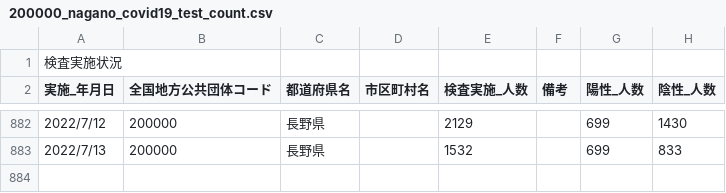
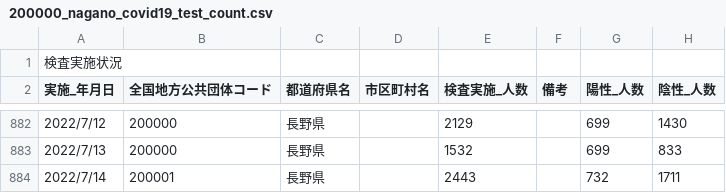
Before and after one commit to wataruoguchi/covid19_nagano_csv_to_json, a CSV file: src/.encoded/200000_nagano_covid19_test_count.csv, drawn as a sheet; only a part is shown, gaps mark what is left out; the diff names each change by its address in the sheet, - before the commit and + after, or states it on an @@ line.

```diff
--- a/src/.encoded/200000_nagano_covid19_test_count.csv
+++ b/src/.encoded/200000_nagano_covid19_test_count.csv
+row 884: 2022/7/14 | 200001 | 長野県 |  | 2443 |  | 732 | 1711
```
Also changed, not shown: src/.encoded/test_count.csv, 2 other files.
